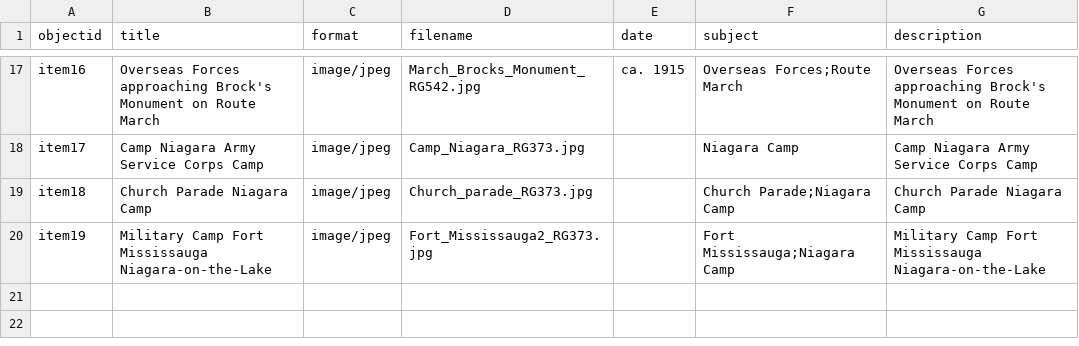
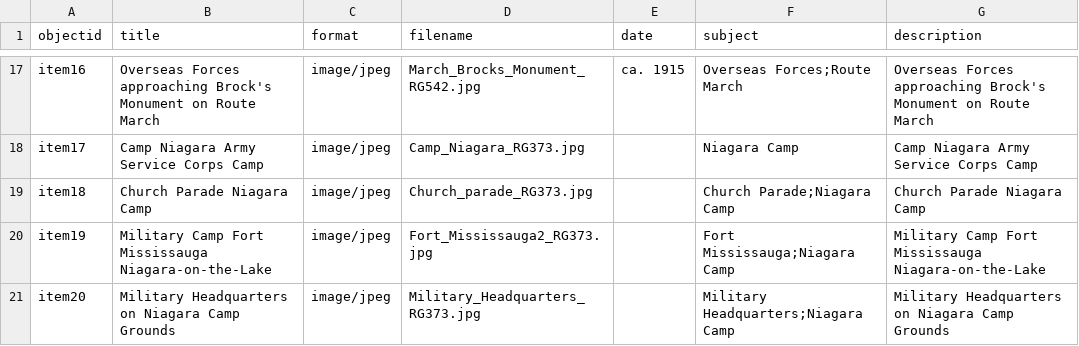
Before and after one commit to chantalcameron/Niagara-Camp, a CSV file: _data/NiagaraCamp_metadata.csv, drawn as a sheet; only a part is shown, gaps mark what is left out; the diff names each change by its address in the sheet, - before the commit and + after, or states it on an @@ line.

Commit message:
Update NiagaraCamp_metadata.csv

```diff
--- a/_data/NiagaraCamp_metadata.csv
+++ b/_data/NiagaraCamp_metadata.csv
+row 21: item20 | Military Headquarters on Niagara Camp Grounds | image/jpeg | Military_Headquarters_RG373.jpg |  | Military Headquarters;Niagara Camp | Military Headquarters on Niagara Camp Grounds
```
